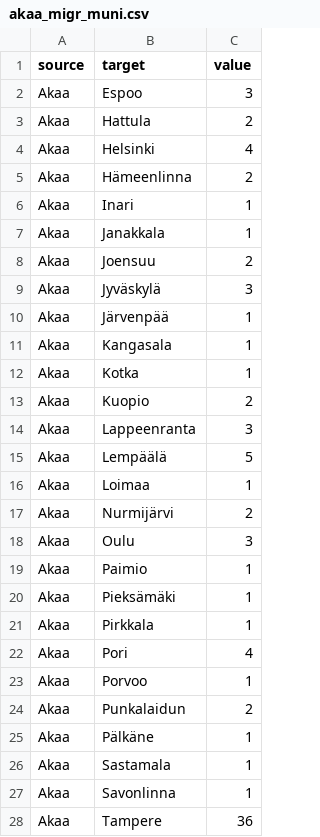
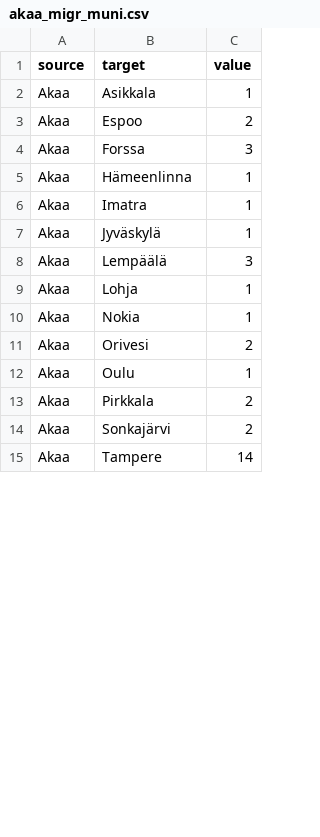
Before and after one commit to Kangasalakehitys/akaa, a CSV file: data/akaa_migr_muni.csv, drawn as a sheet; only a part is shown; the diff covers the shown part only.

```diff
--- a/data/akaa_migr_muni.csv
+++ b/data/akaa_migr_muni.csv
@@ -1,28 +1,15 @@
 "source","target","value"
-"Akaa","Espoo",3
-"Akaa","Hattula",2
-"Akaa","Helsinki",4
-"Akaa","Hämeenlinna",2
-"Akaa","Inari",1
-"Akaa","Janakkala",1
-"Akaa","Joensuu",2
-"Akaa","Jyväskylä",3
-"Akaa","Järvenpää",1
-"Akaa","Kangasala",1
-"Akaa","Kotka",1
-"Akaa","Kuopio",2
-"Akaa","Lappeenranta",3
-"Akaa","Lempäälä",5
-"Akaa","Loimaa",1
-"Akaa","Nurmijärvi",2
-"Akaa","Oulu",3
-"Akaa","Paimio",1
-"Akaa","Pieksämäki",1
-"Akaa","Pirkkala",1
-"Akaa","Pori",4
-"Akaa","Porvoo",1
-"Akaa","Punkalaidun",2
-"Akaa","Pälkäne",1
-"Akaa","Sastamala",1
-"Akaa","Savonlinna",1
-"Akaa","Tampere",36
+"Akaa","Asikkala",1
+"Akaa","Espoo",2
+"Akaa","Forssa",3
+"Akaa","Hämeenlinna",1
+"Akaa","Imatra",1
+"Akaa","Jyväskylä",1
+"Akaa","Lempäälä",3
+"Akaa","Lohja",1
+"Akaa","Nokia",1
+"Akaa","Orivesi",2
+"Akaa","Oulu",1
+"Akaa","Pirkkala",2
+"Akaa","Sonkajärvi",2
+"Akaa","Tampere",14
```
Also changed, not shown: 6 added rows, 11 removed rows and 14 edited cells elsewhere in this file, data/akaa_migr_betw_muni_map.csv, data/akaa_population_map.csv, 24 other files.
